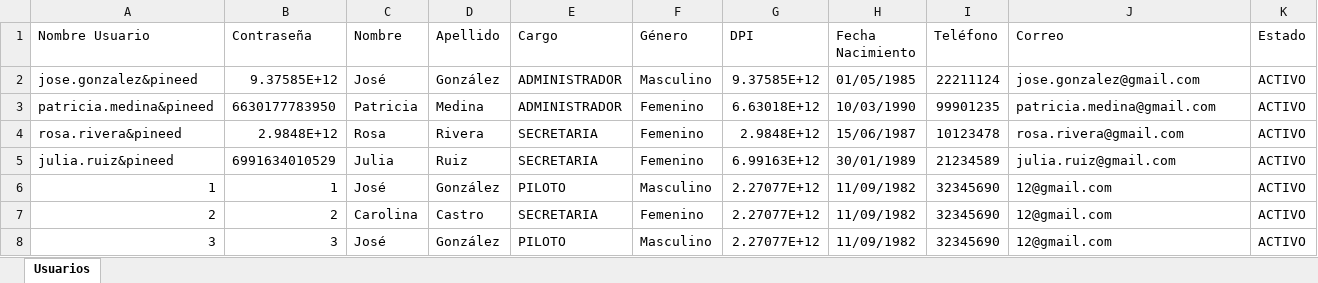
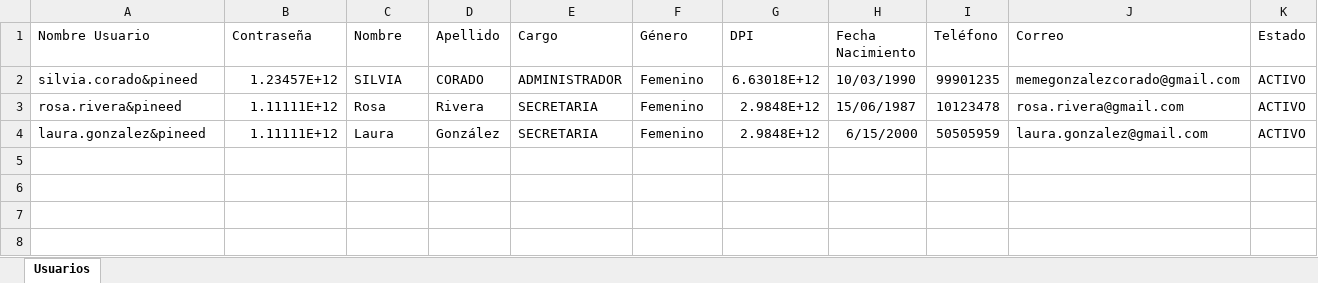
Before and after one commit to pinedahuella/Proyecto-Poo-Dist, an Excel workbook: ProyectoPooDist/excels/USUARIOS.xlsx, sheet Usuarios, drawn as a sheet; values as stored, in another font and other column widths than the file's, no borders; removed rows and columns are numbered as before the commit, all else as after; the diff names each change by its address in the sheet, - before the commit and + after, or states it on an @@ line.

```diff
--- a/ProyectoPooDist/excels/USUARIOS.xlsx (sheet Usuarios)
+++ b/ProyectoPooDist/excels/USUARIOS.xlsx (sheet Usuarios)
-row 2: jose.gonzalez&pineed | 9.37585E+12 | José | González | ADMINISTRADOR | Masculino | 9.37585E+12 | 01/05/1985 | 22211124 | jose.gonzalez@gmail.com | ACTIVO
-A2 (Nombre Usuario): patricia.medina&pineed
+A2 (Nombre Usuario): silvia.corado&pineed
-B2 (Contraseña): 6630177783950
+B2 (Contraseña): 1.23457E+12
-C2 (Nombre): Patricia
+C2 (Nombre): SILVIA
-D2 (Apellido): Medina
+D2 (Apellido): CORADO
-J2 (Correo): patricia.medina@gmail.com
+J2 (Correo): memegonzalezcorado@gmail.com
-B3 (Contraseña): 2.9848E+12
+B3 (Contraseña): 1.11111E+12
-row 5: julia.ruiz&pineed | 6991634010529 | Julia | Ruiz | SECRETARIA | Femenino | 6.99163E+12 | 30/01/1989 | 21234589 | julia.ruiz@gmail.com | ACTIVO
-row 6: 1 | 1 | José | González | PILOTO | Masculino | 2.27077E+12 | 11/09/1982 | 32345690 | 12@gmail.com | ACTIVO
-row 7: 2 | 2 | Carolina | Castro | SECRETARIA | Femenino | 2.27077E+12 | 11/09/1982 | 32345690 | 12@gmail.com | ACTIVO
-row 8: 3 | 3 | José | González | PILOTO | Masculino | 2.27077E+12 | 11/09/1982 | 32345690 | 12@gmail.com | ACTIVO
+row 4: laura.gonzalez&pineed | 1.11111E+12 | Laura | González | SECRETARIA | Femenino | 2.9848E+12 | 6/15/2000 | 50505959 | laura.gonzalez@gmail.com | ACTIVO
```
Also changed, not shown: ProyectoPooDist/excels/CAMIONES.xlsx, ProyectoPooDist/excels/CAMIONESFACTURA.xlsx, 25 other files.
